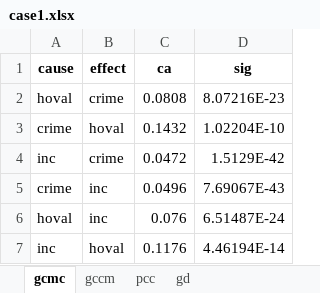
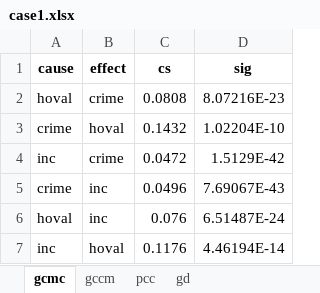
Before and after one commit to SpatLyu/GCMC, an Excel workbook: result/case/case1.xlsx, sheet gcmc, drawn as a sheet; values as stored, in another font and other column widths than the file's, no borders; the diff names each change by its address in the sheet, - before the commit and + after, or states it on an @@ line.

```diff
--- a/result/case/case1.xlsx (sheet gcmc)
+++ b/result/case/case1.xlsx (sheet gcmc)
-C1: ca
+C1: cs
```
Also changed, not shown: sheet gccm, sheet gd, sheet pcc, result/case/case2.xlsx, result/case/case3.xlsx, 14 other files.
